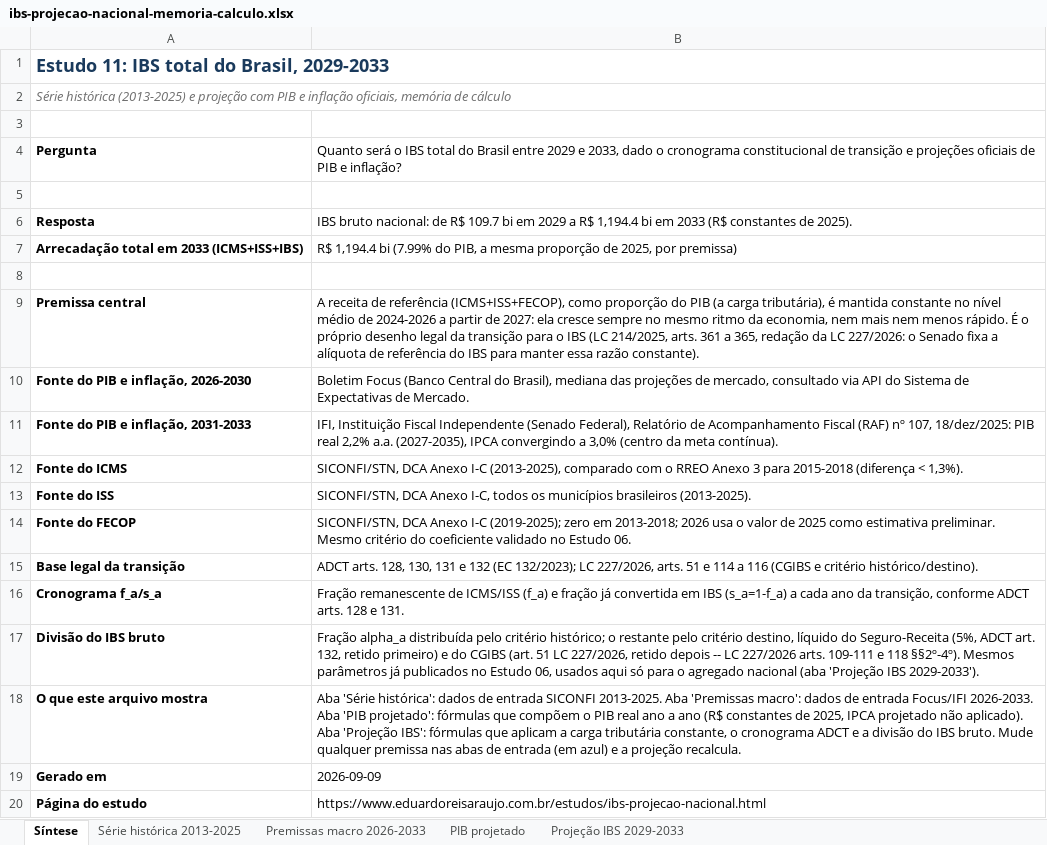
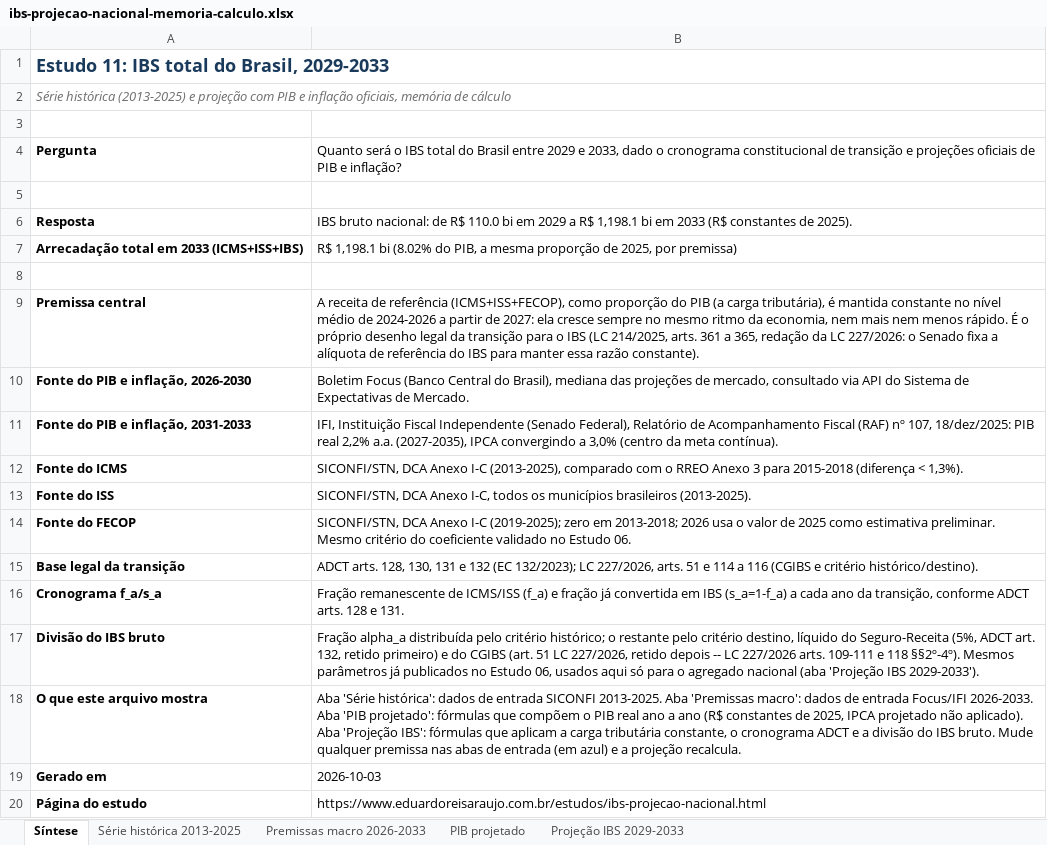
Before and after one commit to EduardoAraujoOx/site-eduardo, an Excel workbook: materiais/ibs-projecao-nacional-memoria-calculo.xlsx, sheet Síntese, drawn as a sheet; values as stored, in another font and other column widths than the file's, no borders; the diff names each change by its address in the sheet, - before the commit and + after, or states it on an @@ line.

```diff
--- a/materiais/ibs-projecao-nacional-memoria-calculo.xlsx (sheet Síntese)
+++ b/materiais/ibs-projecao-nacional-memoria-calculo.xlsx (sheet Síntese)
-B6: …de R$ 109.7 bi em 2029 a R$ 1,194.4 bi em…
+B6: …de R$ 110.0 bi em 2029 a R$ 1,198.1 bi em…
-B7: R$ 1,194.4 bi (7.99% do PIB,…
+B7: R$ 1,198.1 bi (8.02% do PIB,…
-B19: 2026-09-09
+B19: 2026-10-03
```
Also changed, not shown: sheet Série histórica 2013-2025, sheet Projeção IBS 2029-2033, 31 other files.
